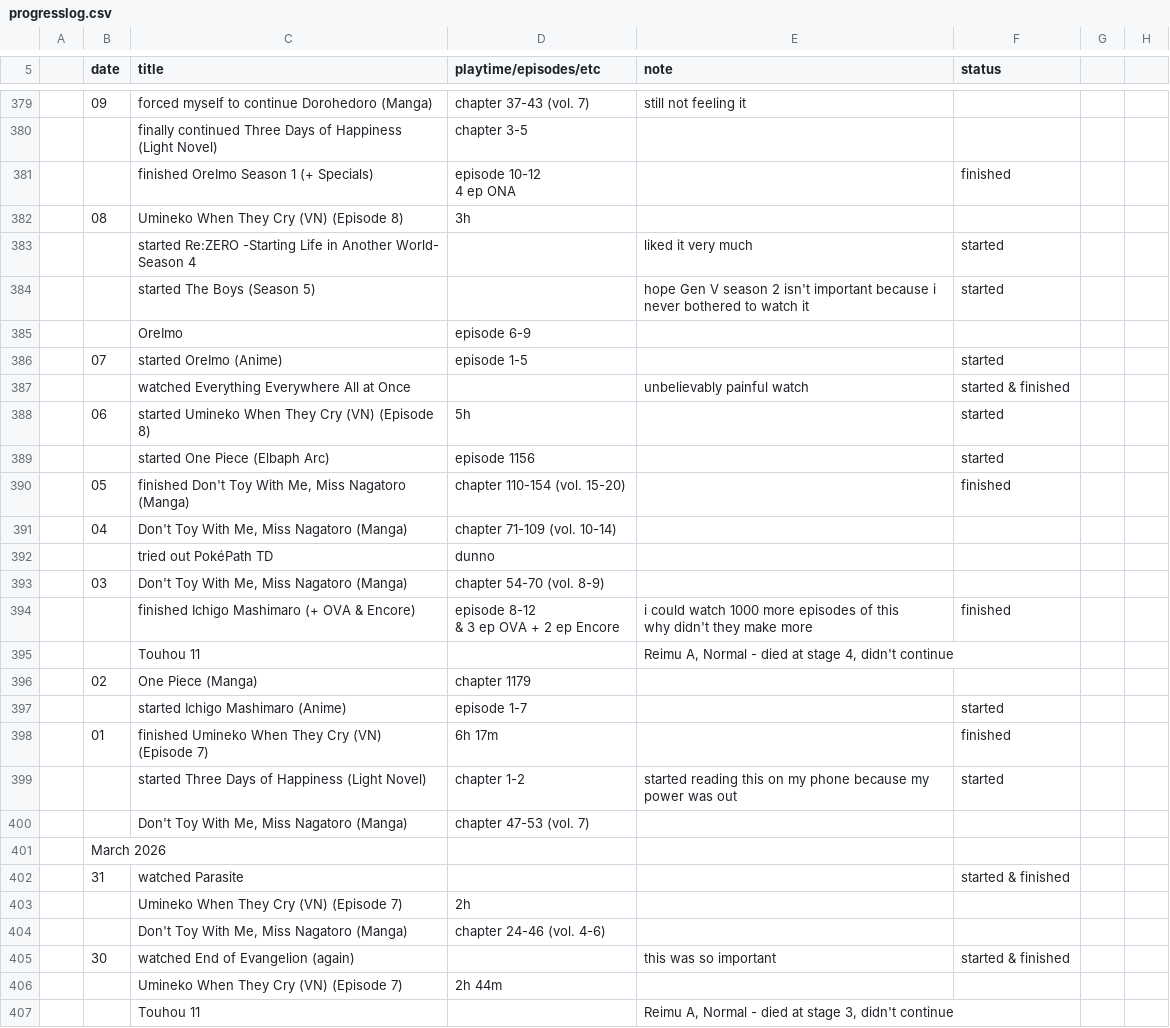
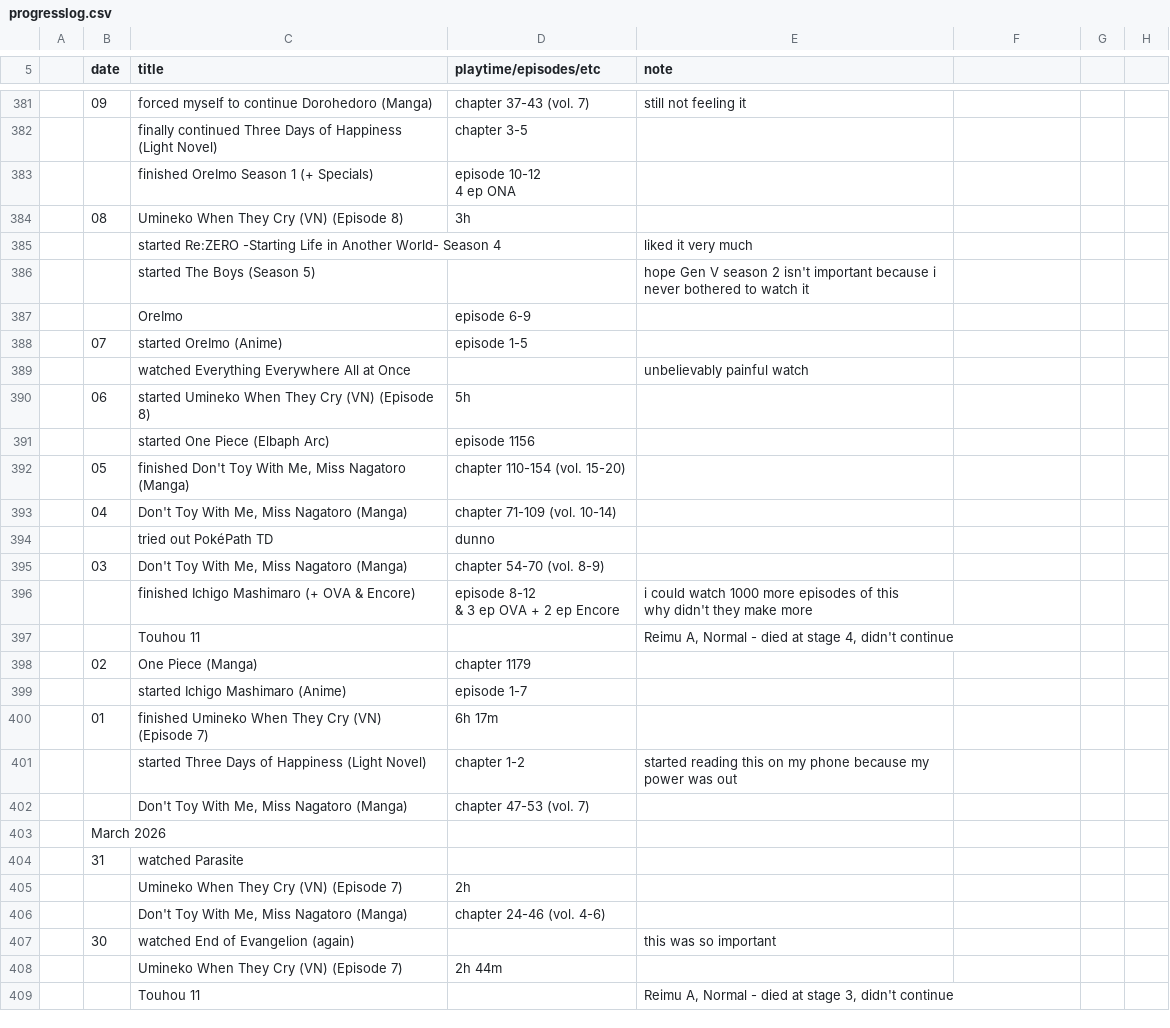
Before and after one commit to tdkumon/Zackenbarsch-Backup, a CSV file: progresslog.csv, drawn as a sheet; only a part is shown, gaps mark what is left out; addresses are those after the commit; the diff covers the shown part only; the diff names each change by its address in the sheet, - before the commit and + after, or states it on an @@ line.

```diff
--- a/progresslog.csv
+++ b/progresslog.csv
-F5: status
+F5: (empty)
-F383: finished
+F383: (empty)
-F385:F386: started
+F385:F386: (empty)
-F388: started
+F388: (empty)
-F389: started & finished
+F389: (empty)
-F390:F391: started
+F390:F391: (empty)
-F392: finished
+F392: (empty)
-F396: finished
+F396: (empty)
-F399: started
+F399: (empty)
-F400: finished
+F400: (empty)
-F401: started
+F401: (empty)
-F404: started & finished
+F404: (empty)
-F407: started & finished
+F407: (empty)
```
Also changed, not shown: 2 added rows and 27 edited cells elsewhere in this file, 1 other file.
